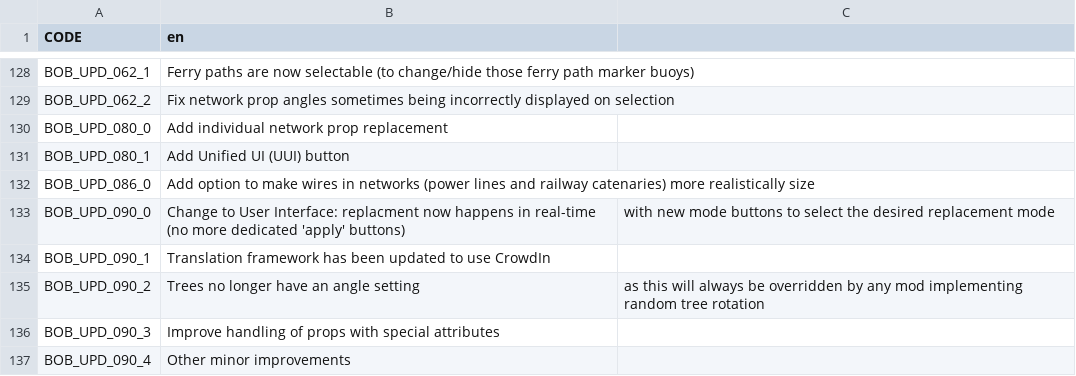
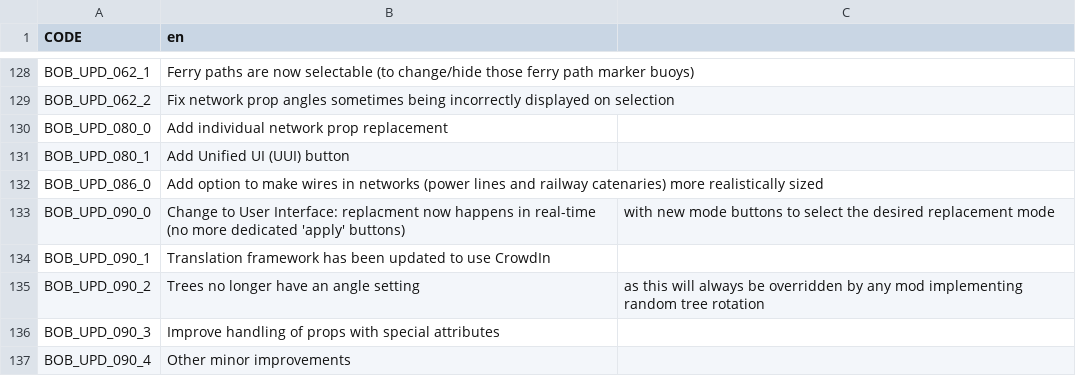
Before and after one commit to algernon-A/BOB, a CSV file: Translations/en.csv, drawn as a sheet; only a part is shown, gaps mark what is left out.

Commit message:
Fix en typo.

```diff
--- a/Translations/en.csv
+++ b/Translations/en.csv
@@ -131,3 +131,3 @@ BOB_UPD_080_0,Add individual network prop replacement
 BOB_UPD_080_1,Add Unified UI (UUI) button
-BOB_UPD_086_0,Add option to make wires in networks (power lines and railway catenaries) more realistically size
+BOB_UPD_086_0,Add option to make wires in networks (power lines and railway catenaries) more realistically sized
 BOB_UPD_090_0,Change to User Interface: replacment now happens in real-time (no more dedicated 'apply' buttons), with new mode buttons to select the desired replacement mode
```
